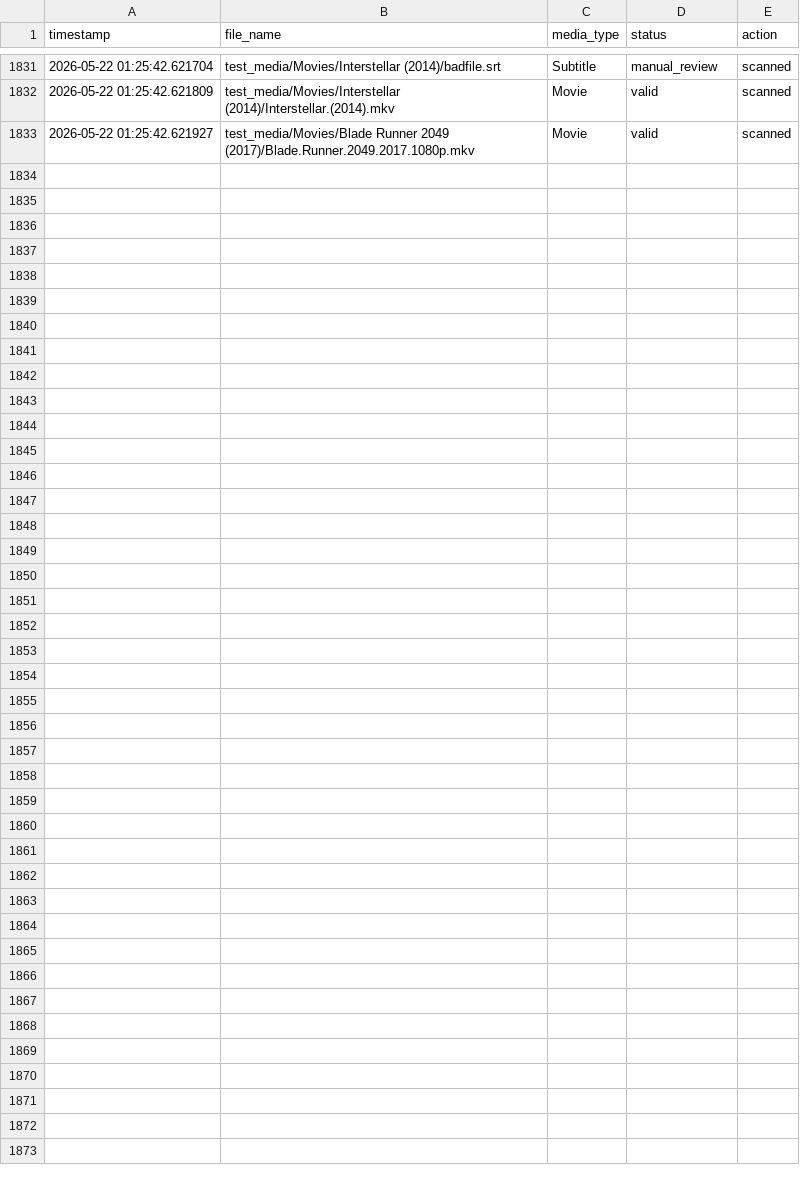
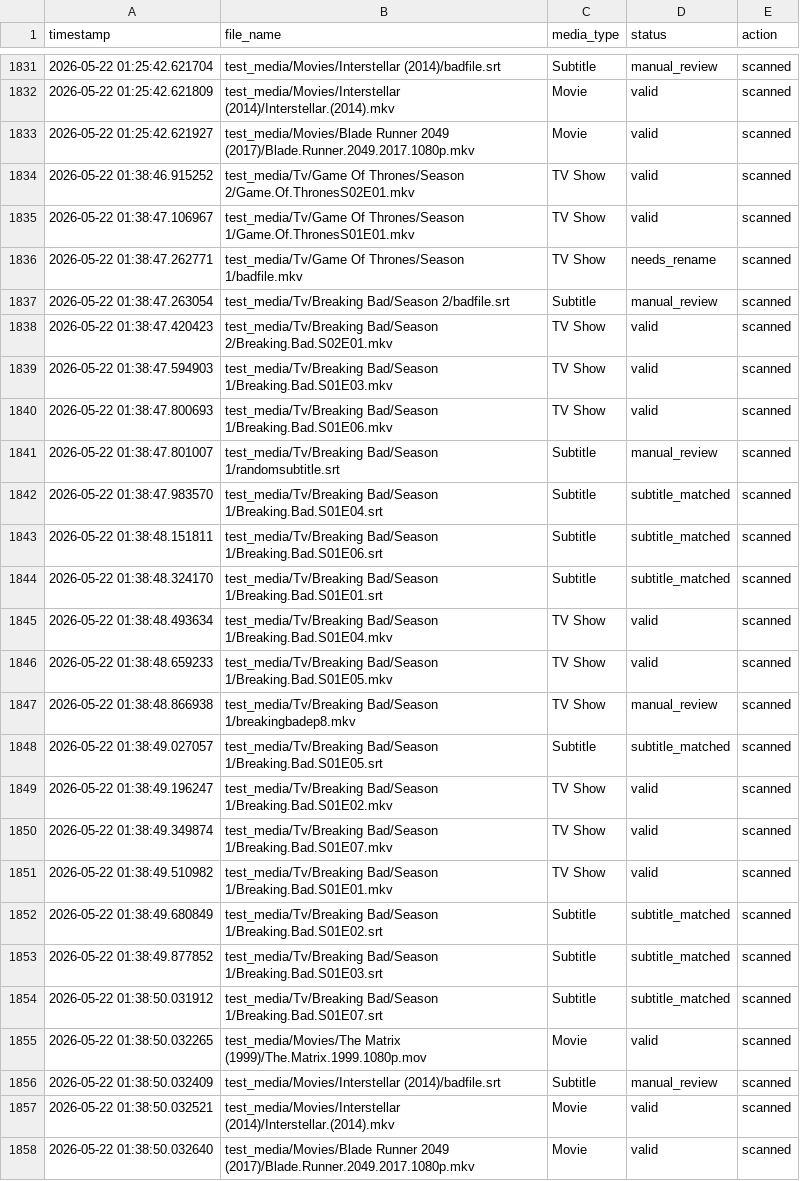
Before and after one commit to PatrickOneill27/plexprep-media-monitor, a CSV file: data/logs.csv, drawn as a sheet; only a part is shown, gaps mark what is left out; the diff names each change by its address in the sheet, - before the commit and + after, or states it on an @@ line.

```diff
--- a/data/logs.csv
+++ b/data/logs.csv
+row 1834: 2026-05-22 01:38:46.915252 | test_media/Tv/Game Of Thrones/Season 2/Game.Of.ThronesS02E01.mkv | TV Show | valid | scanned
+row 1835: 2026-05-22 01:38:47.106967 | test_media/Tv/Game Of Thrones/Season 1/Game.Of.ThronesS01E01.mkv | TV Show | valid | scanned
+row 1836: 2026-05-22 01:38:47.262771 | test_media/Tv/Game Of Thrones/Season 1/badfile.mkv | TV Show | needs_rename | scanned
+row 1837: 2026-05-22 01:38:47.263054 | test_media/Tv/Breaking Bad/Season 2/badfile.srt | Subtitle | manual_review | scanned
+row 1838: 2026-05-22 01:38:47.420423 | test_media/Tv/Breaking Bad/Season 2/Breaking.Bad.S02E01.mkv | TV Show | valid | scanned
+row 1839: 2026-05-22 01:38:47.594903 | test_media/Tv/Breaking Bad/Season 1/Breaking.Bad.S01E03.mkv | TV Show | valid | scanned
+row 1840: 2026-05-22 01:38:47.800693 | test_media/Tv/Breaking Bad/Season 1/Breaking.Bad.S01E06.mkv | TV Show | valid | scanned
+row 1841: 2026-05-22 01:38:47.801007 | test_media/Tv/Breaking Bad/Season 1/randomsubtitle.srt | Subtitle | manual_review | scanned
+row 1842: 2026-05-22 01:38:47.983570 | test_media/Tv/Breaking Bad/Season 1/Breaking.Bad.S01E04.srt | Subtitle | subtitle_matched | scanned
+row 1843: 2026-05-22 01:38:48.151811 | test_media/Tv/Breaking Bad/Season 1/Breaking.Bad.S01E06.srt | Subtitle | subtitle_matched | scanned
+row 1844: 2026-05-22 01:38:48.324170 | test_media/Tv/Breaking Bad/Season 1/Breaking.Bad.S01E01.srt | Subtitle | subtitle_matched | scanned
+row 1845: 2026-05-22 01:38:48.493634 | test_media/Tv/Breaking Bad/Season 1/Breaking.Bad.S01E04.mkv | TV Show | valid | scanned
+row 1846: 2026-05-22 01:38:48.659233 | test_media/Tv/Breaking Bad/Season 1/Breaking.Bad.S01E05.mkv | TV Show | valid | scanned
+row 1847: 2026-05-22 01:38:48.866938 | test_media/Tv/Breaking Bad/Season 1/breakingbadep8.mkv | TV Show | manual_review | scanned
+row 1848: 2026-05-22 01:38:49.027057 | test_media/Tv/Breaking Bad/Season 1/Breaking.Bad.S01E05.srt | Subtitle | subtitle_matched | scanned
+row 1849: 2026-05-22 01:38:49.196247 | test_media/Tv/Breaking Bad/Season 1/Breaking.Bad.S01E02.mkv | TV Show | valid | scanned
+row 1850: 2026-05-22 01:38:49.349874 | test_media/Tv/Breaking Bad/Season 1/Breaking.Bad.S01E07.mkv | TV Show | valid | scanned
+row 1851: 2026-05-22 01:38:49.510982 | test_media/Tv/Breaking Bad/Season 1/Breaking.Bad.S01E01.mkv | TV Show | valid | scanned
+row 1852: 2026-05-22 01:38:49.680849 | test_media/Tv/Breaking Bad/Season 1/Breaking.Bad.S01E02.srt | Subtitle | subtitle_matched | scanned
+row 1853: 2026-05-22 01:38:49.877852 | test_media/Tv/Breaking Bad/Season 1/Breaking.Bad.S01E03.srt | Subtitle | subtitle_matched | scanned
+row 1854: 2026-05-22 01:38:50.031912 | test_media/Tv/Breaking Bad/Season 1/Breaking.Bad.S01E07.srt | Subtitle | subtitle_matched | scanned
+row 1855: 2026-05-22 01:38:50.032265 | test_media/Movies/The Matrix (1999)/The.Matrix.1999.1080p.mov | Movie | valid | scanned
+row 1856: 2026-05-22 01:38:50.032409 | test_media/Movies/Interstellar (2014)/badfile.srt | Subtitle | manual_review | scanned
+row 1857: 2026-05-22 01:38:50.032521 | test_media/Movies/Interstellar (2014)/Interstellar.(2014).mkv | Movie | valid | scanned
+row 1858: 2026-05-22 01:38:50.032640 | test_media/Movies/Blade Runner 2049 (2017)/Blade.Runner.2049.2017.1080p.mkv | Movie | valid | scanned
```
Also changed, not shown: 1 other file.
